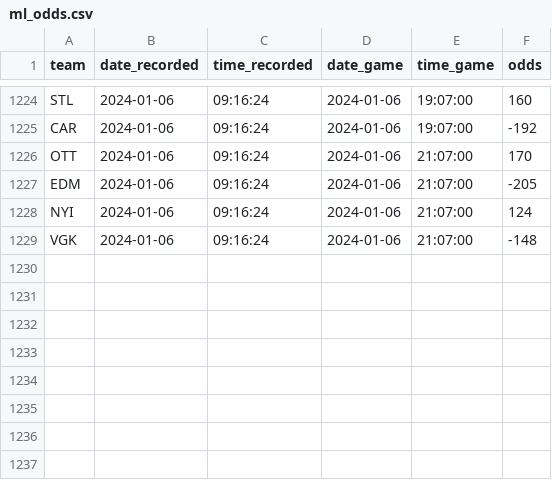
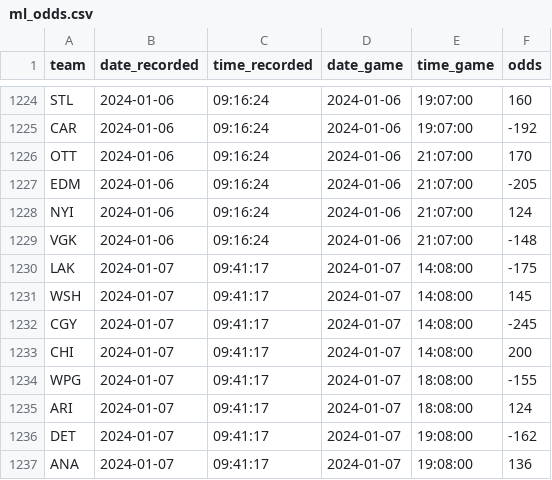
Before and after one commit to michalekb11/NHL-expected-goals, a CSV file: data/daily/odds/ml_odds.csv, drawn as a sheet; only a part is shown, gaps mark what is left out.

```diff
--- a/data/daily/odds/ml_odds.csv
+++ b/data/daily/odds/ml_odds.csv
@@ -1229 +1229,9 @@ NYI,2024-01-06,09:16:24,2024-01-06,21:07:00,124
 VGK,2024-01-06,09:16:24,2024-01-06,21:07:00,-148
+LAK,2024-01-07,09:41:17,2024-01-07,14:08:00,-175
+WSH,2024-01-07,09:41:17,2024-01-07,14:08:00,145
+CGY,2024-01-07,09:41:17,2024-01-07,14:08:00,-245
+CHI,2024-01-07,09:41:17,2024-01-07,14:08:00,200
+WPG,2024-01-07,09:41:17,2024-01-07,18:08:00,-155
+ARI,2024-01-07,09:41:17,2024-01-07,18:08:00,124
+DET,2024-01-07,09:41:17,2024-01-07,19:08:00,-162
+ANA,2024-01-07,09:41:17,2024-01-07,19:08:00,136
```
Also changed, not shown: data/daily/DF_projected_goalies.csv, data/daily/odds/60min_odds.csv, 5 other files.
